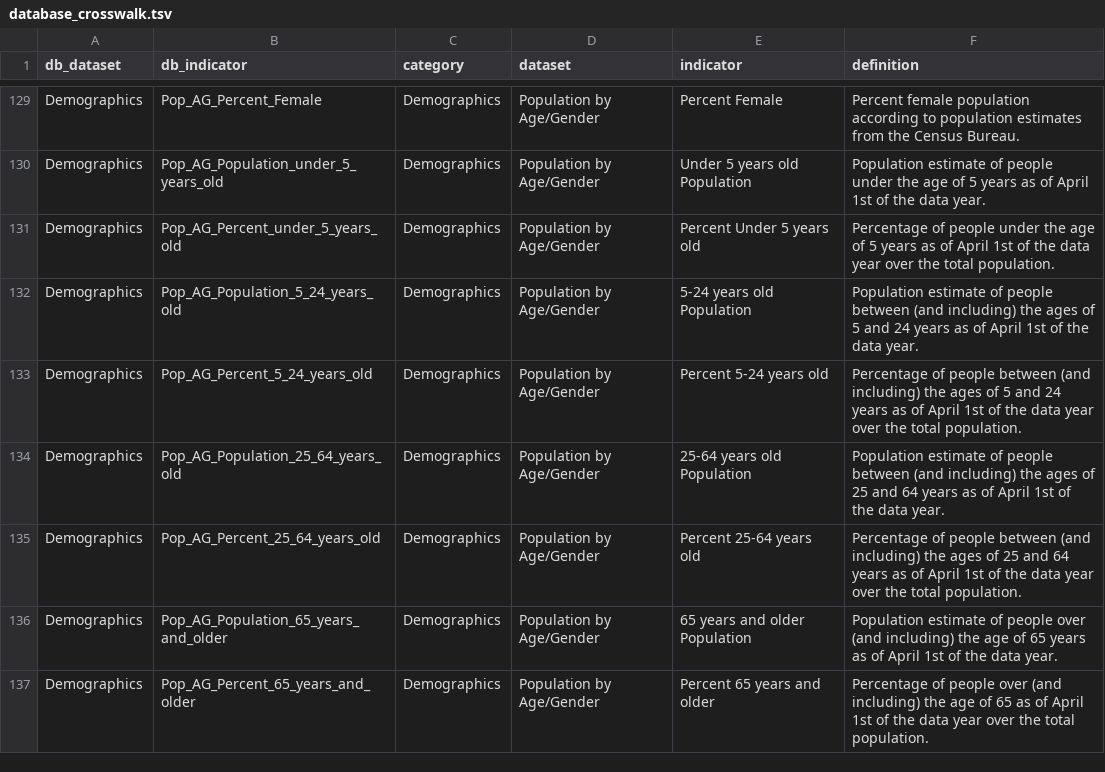
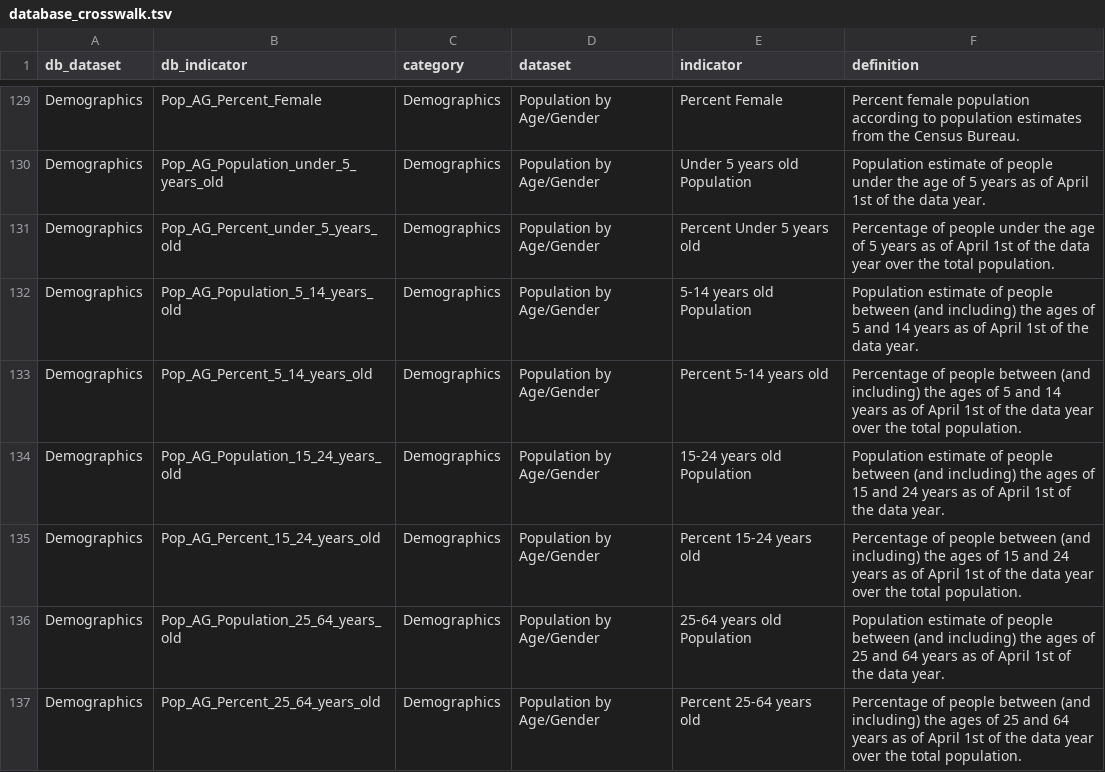
Before and after one commit to nikAleksandr/CIC, a TSV file: data/database_crosswalk.tsv, drawn as a sheet; only a part is shown, gaps mark what is left out; the shorter side is filled out with more unchanged rows.

Commit message:
updated pop by age in crosswalk

```diff
--- a/data/database_crosswalk.tsv
+++ b/data/database_crosswalk.tsv
@@ -131,4 +131,6 @@ Demographics	Pop_AG_Population_under_5_years_old	Demographics	Population by Age/
 Demographics	Pop_AG_Percent_under_5_years_old	Demographics	Population by Age/Gender	Percent Under 5 years old	Percentage of people under the age of 5 years as of April 1st of the data year over the total population.
-Demographics	Pop_AG_Population_5_24_years_old	Demographics	Population by Age/Gender	5-24 years old Population	Population estimate of people between (and including) the ages of 5 and 24 years as of April 1st of the data year.
-Demographics	Pop_AG_Percent_5_24_years_old	Demographics	Population by Age/Gender	Percent 5-24 years old	Percentage of people between (and including) the ages of 5 and 24 years as of April 1st of the data year over the total population.
+Demographics	Pop_AG_Population_5_14_years_old	Demographics	Population by Age/Gender	5-14 years old Population	Population estimate of people between (and including) the ages of 5 and 14 years as of April 1st of the data year.
+Demographics	Pop_AG_Percent_5_14_years_old	Demographics	Population by Age/Gender	Percent 5-14 years old	Percentage of people between (and including) the ages of 5 and 14 years as of April 1st of the data year over the total population.
+Demographics	Pop_AG_Population_15_24_years_old	Demographics	Population by Age/Gender	15-24 years old Population	Population estimate of people between (and including) the ages of 15 and 24 years as of April 1st of the data year.
+Demographics	Pop_AG_Percent_15_24_years_old	Demographics	Population by Age/Gender	Percent 15-24 years old	Percentage of people between (and including) the ages of 15 and 24 years as of April 1st of the data year over the total population.
 Demographics	Pop_AG_Population_25_64_years_old	Demographics	Population by Age/Gender	25-64 years old Population	Population estimate of people between (and including) the ages of 25 and 64 years as of April 1st of the data year.
```
